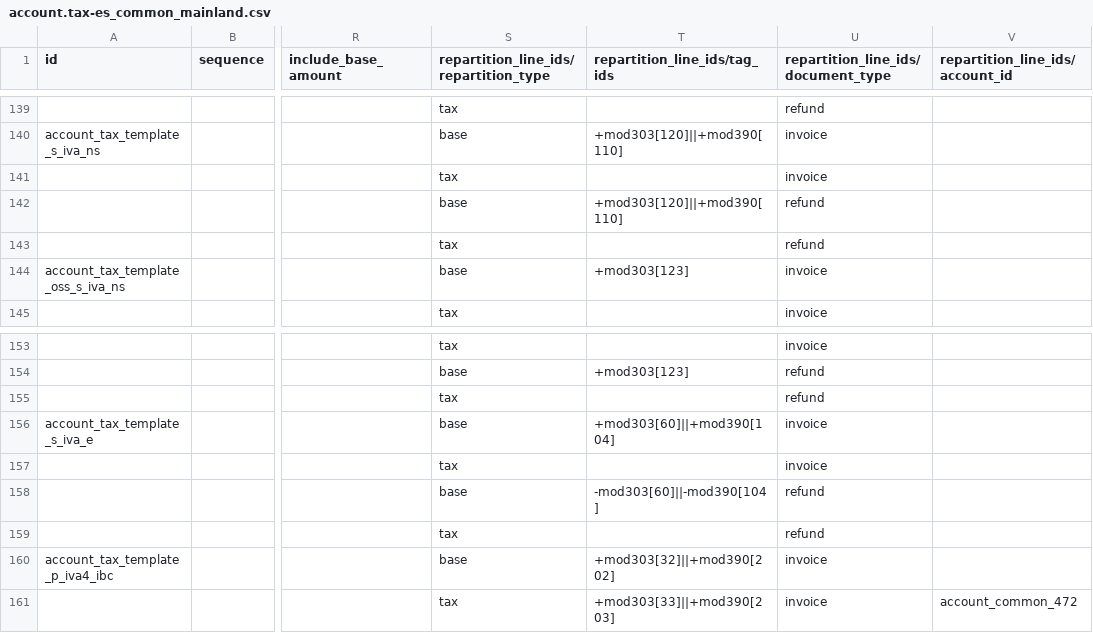
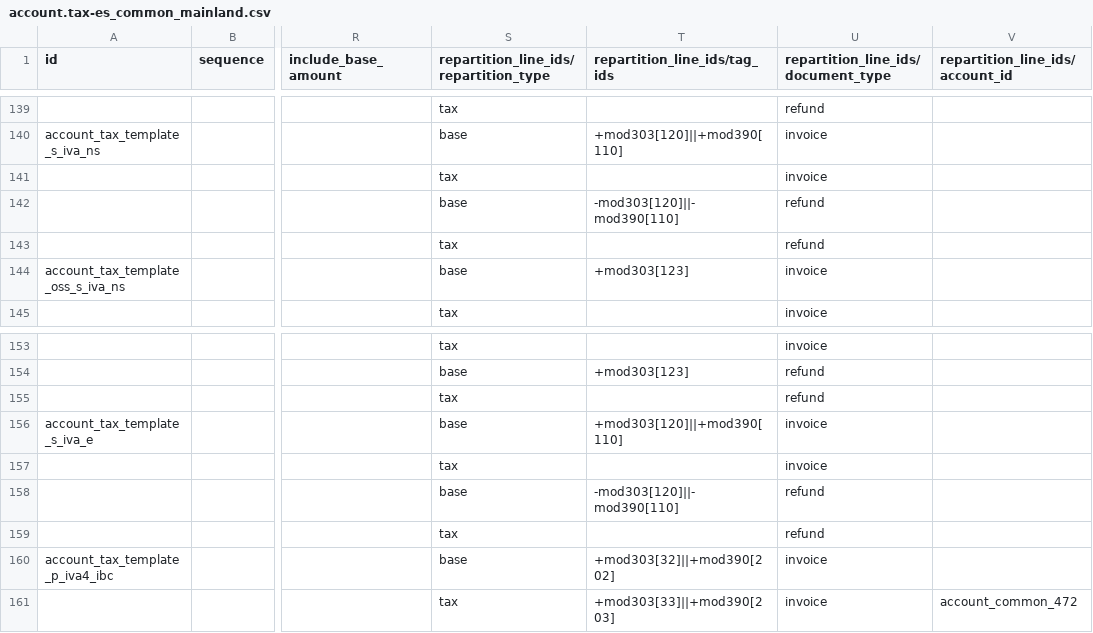
Before and after one commit to afrokoder/odoo, a CSV file: addons/l10n_es/data/template/account.tax-es_common_mainland.csv, drawn as a sheet; only a part is shown, gaps mark what is left out; the diff names each change by its address in the sheet, - before the commit and + after, or states it on an @@ line.

Commit message:
[FIX] l10n_es: sale of services tax reporting
The s_iva_e tax (IVA 0% Extracomunitaria (Servicios)) is
configured as no_sujeto_loc, but is reported as "Exportacion"
in modelo 303. There might have been the idea that we need
a tax for services that are just a complement to some goods,
but this tax is not used that way in practice.

So, it is better to treat it as a duplicate of the s_iva_ns
tax (Not Subject To VAT (services)) where we also see that
the refund sign was wrong.

opw-5079297

closes odoo/odoo#230383

X-original-commit: df95ffda254a11985c7fff393e56a8e3d182c1e0
Signed-off-by: Habib Ayob (ayh) <ayh@odoo.com>

```diff
--- a/addons/l10n_es/data/template/account.tax-es_common_mainland.csv
+++ b/addons/l10n_es/data/template/account.tax-es_common_mainland.csv
-T142 (repartition_line_ids/tag_ids): +mod303[120]||+mod390[110]
+T142 (repartition_line_ids/tag_ids): -mod303[120]||-mod390[110]
-T156 (repartition_line_ids/tag_ids): +mod303[60]||+mod390[104]
+T156 (repartition_line_ids/tag_ids): +mod303[120]||+mod390[110]
-T158 (repartition_line_ids/tag_ids): -mod303[60]||-mod390[104]
+T158 (repartition_line_ids/tag_ids): -mod303[120]||-mod390[110]
```
